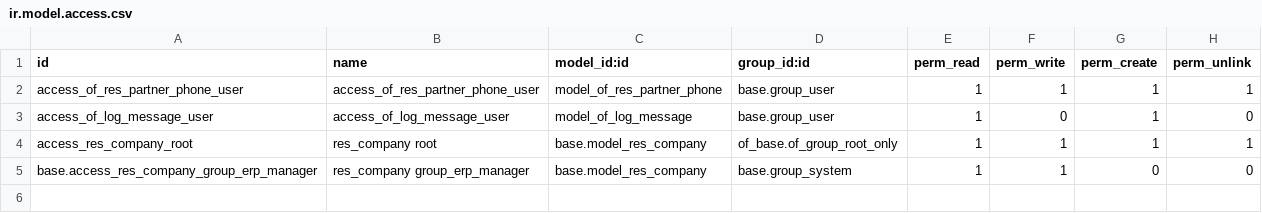
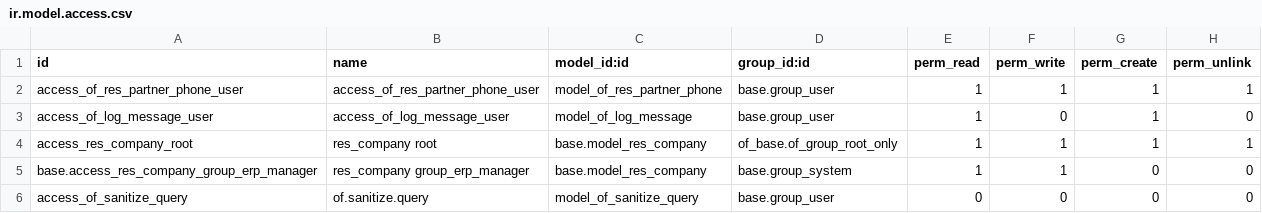
Before and after one commit to odof/openfire, a CSV file: of_base/security/ir.model.access.csv, drawn as a sheet.

```diff
--- a/of_base/security/ir.model.access.csv
+++ b/of_base/security/ir.model.access.csv
@@ -5 +5,2 @@ access_res_company_root,res_company root,base.model_res_company,of_base.of_group
 base.access_res_company_group_erp_manager,res_company group_erp_manager,base.model_res_company,base.group_system,1,1,0,0
+access_of_sanitize_query,of.sanitize.query,model_of_sanitize_query,base.group_user,0,0,0,0
```
Also changed, not shown: of_account_tax/security/ir.model.access.csv, of_datastore_product/security/ir.model.access.csv, 1 other file.
